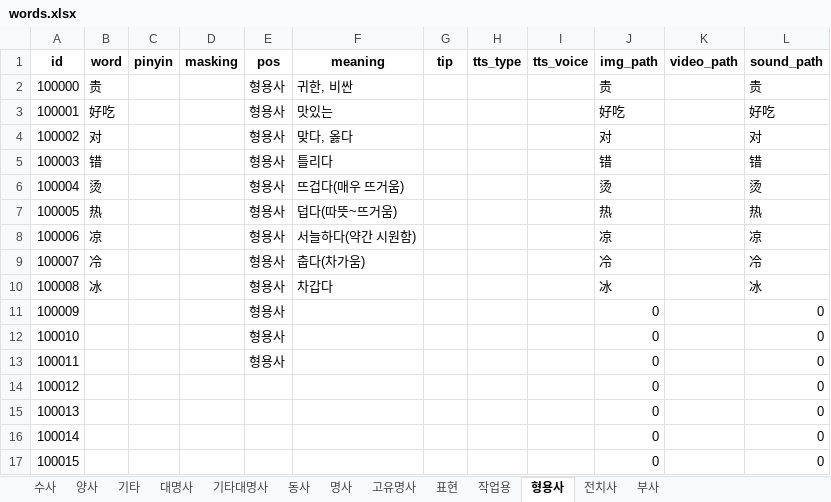
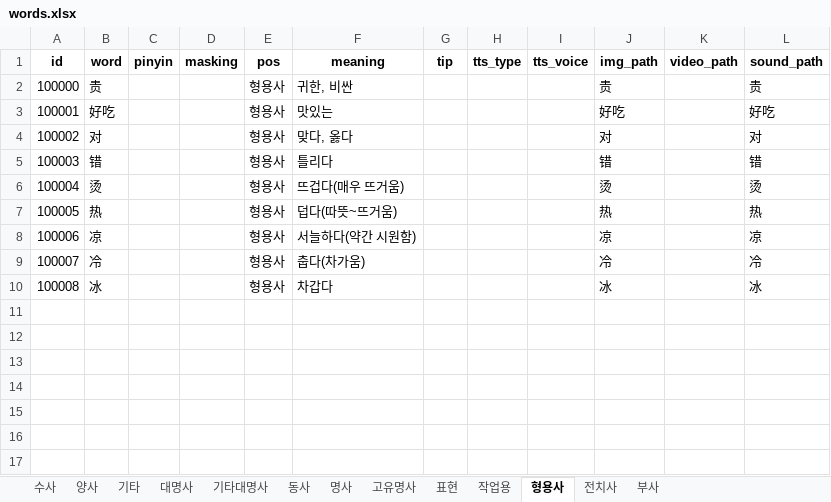
Before and after one commit to curryboy371/LVPD_Studio, an Excel workbook: resource/table/words.xlsx, sheet 형용사, drawn as a sheet; values as stored, in another font and other column widths than the file's, no borders; the diff names each change by its address in the sheet, - before the commit and + after, or states it on an @@ line.

```diff
--- a/resource/table/words.xlsx (sheet 형용사)
+++ b/resource/table/words.xlsx (sheet 형용사)
-row 11: 100009 |  |  |  | 형용사 |  |  |  |  | 0 |  | 0
-row 12: 100010 |  |  |  | 형용사 |  |  |  |  | 0 |  | 0
-row 13: 100011 |  |  |  | 형용사 |  |  |  |  | 0 |  | 0
-row 14: 100012 |  |  |  |  |  |  |  |  | 0 |  | 0
-row 15: 100013 |  |  |  |  |  |  |  |  | 0 |  | 0
-row 16: 100014 |  |  |  |  |  |  |  |  | 0 |  | 0
-row 17: 100015 |  |  |  |  |  |  |  |  | 0 |  | 0
```
Also changed, not shown: sheet 작업용, sheet 고유명사, sheet 명사, sheet 동사, sheet 부사, sheet 양사, 2 more sheets, resource/table/base_sentences.xlsx, resource/table/ko_narration_lines.xlsx, 52 other files.
